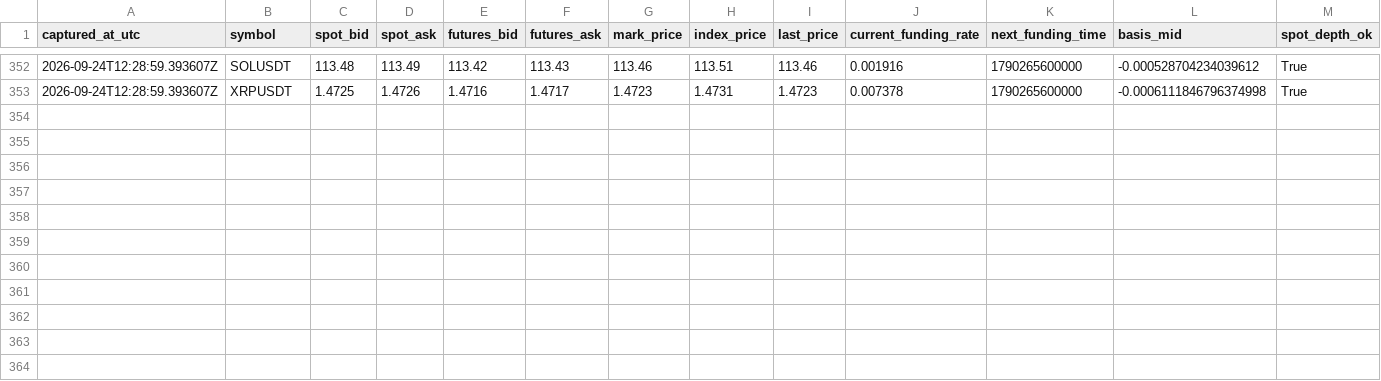
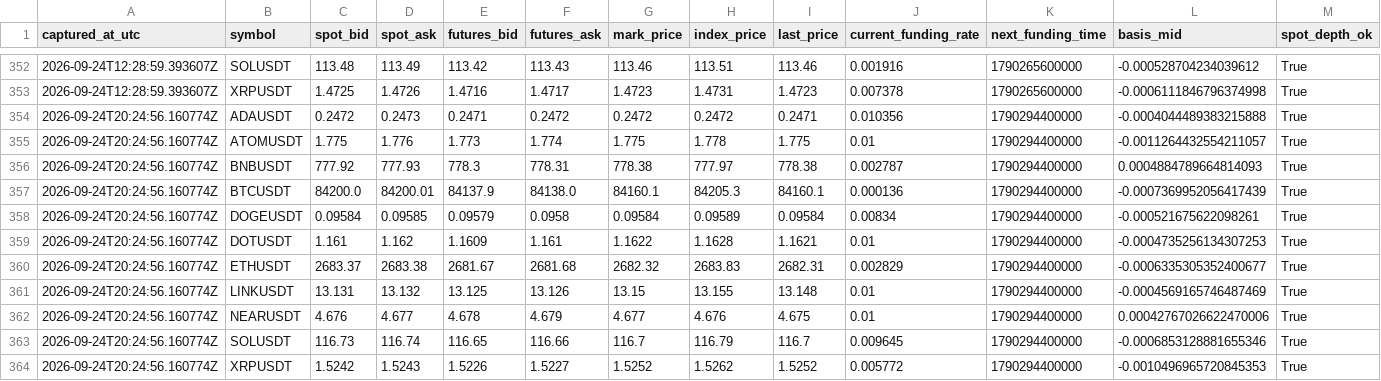
Before and after one commit to sirbob1998-eng/bitunix-paper-test, a CSV file: paper_test/market_snapshots.csv, drawn as a sheet; only a part is shown, gaps mark what is left out; rows hold the shown columns only; the diff names each change by its address in the sheet, - before the commit and + after, or states it on an @@ line.

```diff
--- a/paper_test/market_snapshots.csv
+++ b/paper_test/market_snapshots.csv
+row 354: 2026-09-24T20:24:56.160774Z | ADAUSDT | 0.2472 | 0.2473 | 0.2471 | 0.2472 | 0.2472 | 0.2472 | 0.2471 | 0.010356 | 1790294400000 | -0.0004044489383215888 | True
+row 355: 2026-09-24T20:24:56.160774Z | ATOMUSDT | 1.775 | 1.776 | 1.773 | 1.774 | 1.775 | 1.778 | 1.775 | 0.01 | 1790294400000 | -0.0011264432554211057 | True
+row 356: 2026-09-24T20:24:56.160774Z | BNBUSDT | 777.92 | 777.93 | 778.3 | 778.31 | 778.38 | 777.97 | 778.38 | 0.002787 | 1790294400000 | 0.0004884789664814093 | True
+row 357: 2026-09-24T20:24:56.160774Z | BTCUSDT | 84200.0 | 84200.01 | 84137.9 | 84138.0 | 84160.1 | 84205.3 | 84160.1 | 0.000136 | 1790294400000 | -0.0007369952056417439 | True
+row 358: 2026-09-24T20:24:56.160774Z | DOGEUSDT | 0.09584 | 0.09585 | 0.09579 | 0.0958 | 0.09584 | 0.09589 | 0.09584 | 0.00834 | 1790294400000 | -0.000521675622098261 | True
+row 359: 2026-09-24T20:24:56.160774Z | DOTUSDT | 1.161 | 1.162 | 1.1609 | 1.161 | 1.1622 | 1.1628 | 1.1621 | 0.01 | 1790294400000 | -0.0004735256134307253 | True
+row 360: 2026-09-24T20:24:56.160774Z | ETHUSDT | 2683.37 | 2683.38 | 2681.67 | 2681.68 | 2682.32 | 2683.83 | 2682.31 | 0.002829 | 1790294400000 | -0.0006335305352400677 | True
+row 361: 2026-09-24T20:24:56.160774Z | LINKUSDT | 13.131 | 13.132 | 13.125 | 13.126 | 13.15 | 13.155 | 13.148 | 0.01 | 1790294400000 | -0.0004569165746487469 | True
+row 362: 2026-09-24T20:24:56.160774Z | NEARUSDT | 4.676 | 4.677 | 4.678 | 4.679 | 4.677 | 4.676 | 4.675 | 0.01 | 1790294400000 | 0.00042767026622470006 | True
+row 363: 2026-09-24T20:24:56.160774Z | SOLUSDT | 116.73 | 116.74 | 116.65 | 116.66 | 116.7 | 116.79 | 116.7 | 0.009645 | 1790294400000 | -0.0006853128881655346 | True
+row 364: 2026-09-24T20:24:56.160774Z | XRPUSDT | 1.5242 | 1.5243 | 1.5226 | 1.5227 | 1.5252 | 1.5262 | 1.5252 | 0.005772 | 1790294400000 | -0.0010496965720845353 | True
```
Also changed, not shown: paper_test/funding.csv, paper_test/snapshots.csv, 1 other file.
